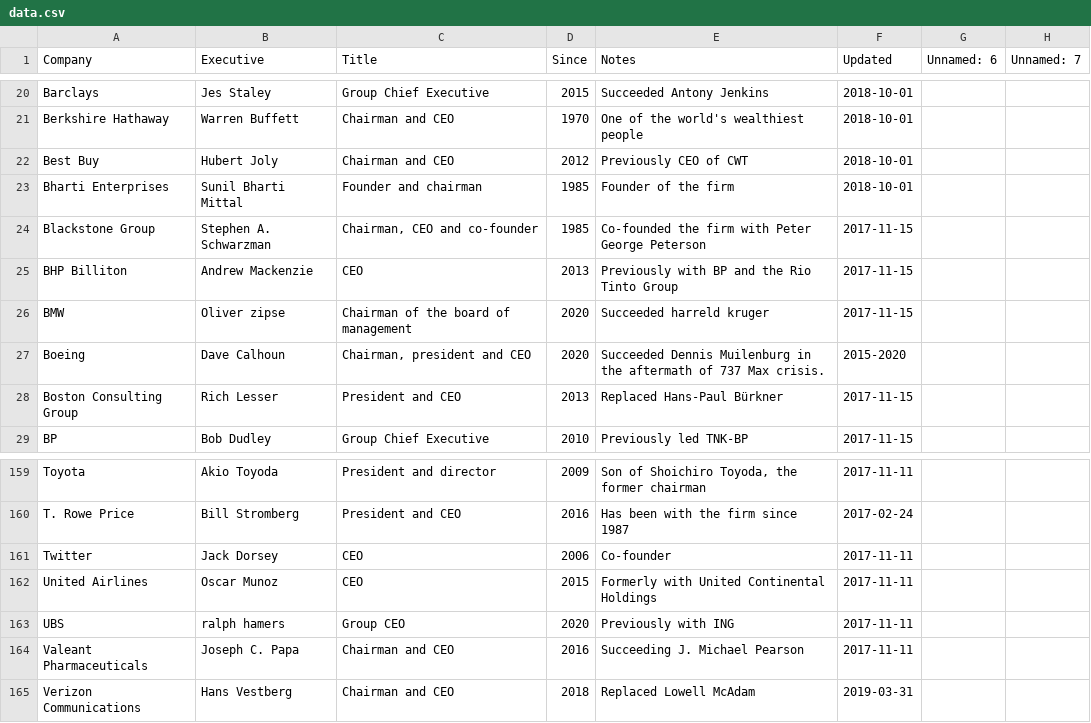
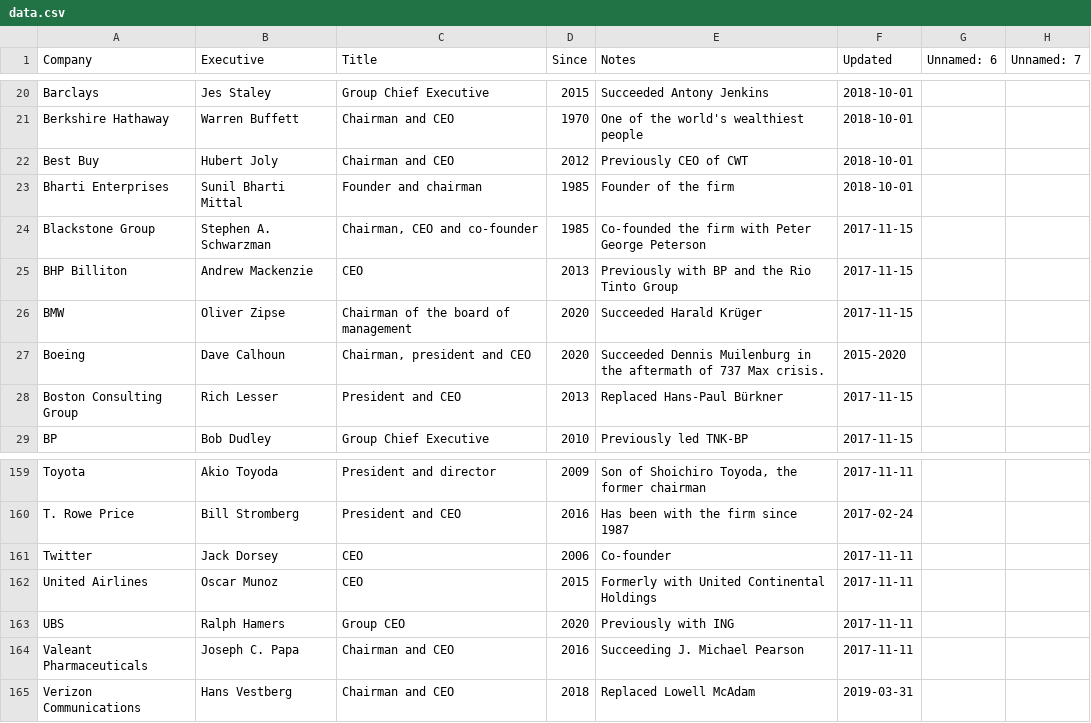
Before and after one commit to dylanroy/ceo-dataset, a CSV file: data.csv, drawn as a sheet; only a part is shown, gaps mark what is left out.

Commit message:
Latest data: Tue Jan 19 08:47:00 UTC 2021

```diff
--- a/data.csv
+++ b/data.csv
@@ -25,3 +25,3 @@ Blackstone Group,Stephen A. Schwarzman,"Chairman, CEO and co-founder",1985,Co-fo
 BHP Billiton,Andrew Mackenzie,CEO,2013,Previously with BP and the Rio Tinto Group,2017-11-15,,
-BMW,Oliver zipse,Chairman of the board of management,2020,Succeeded harreld kruger,2017-11-15,,
+BMW,Oliver Zipse,Chairman of the board of management,2020,Succeeded Harald Krüger,2017-11-15,,
 Boeing,Dave Calhoun,"Chairman, president and CEO",2020,Succeeded Dennis Muilenburg in the aftermath of 737 Max crisis.,2015-2020,,
@@ -162,3 +162,3 @@ Twitter,Jack Dorsey,CEO,2006,Co-founder,2017-11-11,,
 United Airlines,Oscar Munoz,CEO,2015,Formerly with United Continental Holdings,2017-11-11,,
-UBS,ralph hamers,Group CEO,2020,Previously with ING,2017-11-11,,
+UBS,Ralph Hamers,Group CEO,2020,Previously with ING,2017-11-11,,
 Valeant Pharmaceuticals,Joseph C. Papa,Chairman and CEO,2016,Succeeding J. Michael Pearson,2017-11-11,,
```
